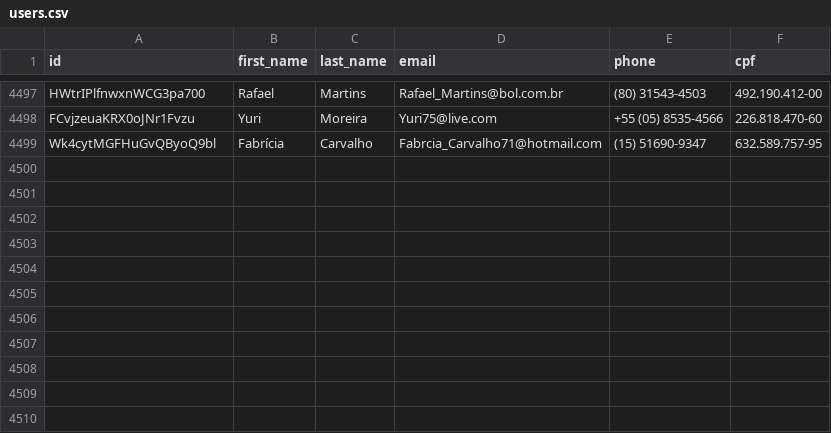
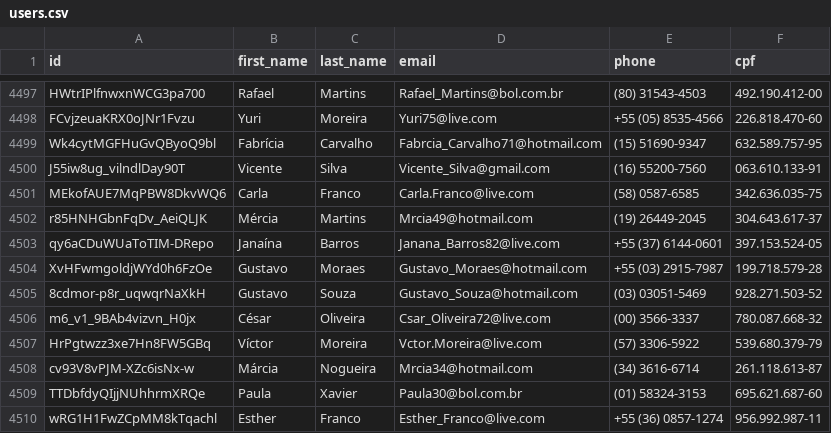
Before and after one commit to Marhc/auto-commit, a CSV file: dataset/users.csv, drawn as a sheet; only a part is shown, gaps mark what is left out.

Commit message:
Scheduled build at Tue Feb 04 2020 18:34:38 GMT+0000 (Coordinated Universal Time)

```diff
--- a/dataset/users.csv
+++ b/dataset/users.csv
@@ -4499 +4499,12 @@ FCvjzeuaKRX0oJNr1Fvzu,Yuri,Moreira,Yuri75@live.com,+55 (05) 8535-4566,226.818.47
 Wk4cytMGFHuGvQByoQ9bl,Fabrícia,Carvalho,Fabrcia_Carvalho71@hotmail.com,(15) 51690-9347,632.589.757-95
+J55iw8ug_vilndlDay90T,Vicente,Silva,Vicente_Silva@gmail.com,(16) 55200-7560,063.610.133-91
+MEkofAUE7MqPBW8DkvWQ6,Carla,Franco,Carla.Franco@live.com,(58) 0587-6585,342.636.035-75
+r85HNHGbnFqDv_AeiQLJK,Mércia,Martins,Mrcia49@hotmail.com,(19) 26449-2045,304.643.617-37
+qy6aCDuWUaToTIM-DRepo,Janaína,Barros,Janana_Barros82@live.com,+55 (37) 6144-0601,397.153.524-05
+XvHFwmgoldjWYd0h6FzOe,Gustavo,Moraes,Gustavo_Moraes@hotmail.com,+55 (03) 2915-7987,199.718.579-28
+8cdmor-p8r_uqwqrNaXkH,Gustavo,Souza,Gustavo_Souza@hotmail.com,(03) 03051-5469,928.271.503-52
+m6_v1_9BAb4vizvn_H0jx,César,Oliveira,Csar_Oliveira72@live.com,(00) 3566-3337,780.087.668-32
+HrPgtwzz3xe7Hn8FW5GBq,Víctor,Moreira,Vctor.Moreira@live.com,(57) 3306-5922,539.680.379-79
+cv93V8vPJM-XZc6isNx-w,Márcia,Nogueira,Mrcia34@hotmail.com,(34) 3616-6714,261.118.613-87
+TTDbfdyQIjjNUhhrmXRQe,Paula,Xavier,Paula30@bol.com.br,(01) 58324-3153,695.621.687-60
+wRG1H1FwZCpMM8kTqachl,Esther,Franco,Esther_Franco@live.com,+55 (36) 0857-1274,956.992.987-11
```
